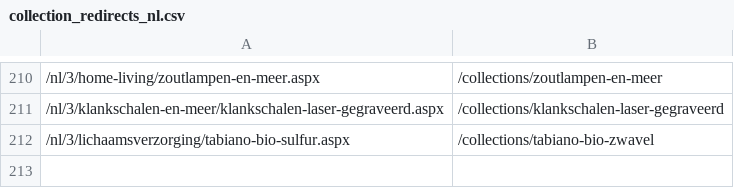
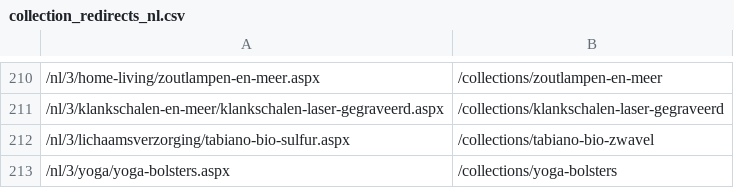
Before and after one commit to phoenix-import/phoenix-import.github.io, a CSV file: matching/collection_redirects_nl.csv, drawn as a sheet; only a part is shown, gaps mark what is left out; the diff names each change by its address in the sheet, - before the commit and + after, or states it on an @@ line.

```diff
--- a/matching/collection_redirects_nl.csv
+++ b/matching/collection_redirects_nl.csv
+row 213: /nl/3/yoga/yoga-bolsters.aspx | /collections/yoga-bolsters
```
Also changed, not shown: matching/collection_redirects_it.csv, matching/unmatched_collections.csv.
